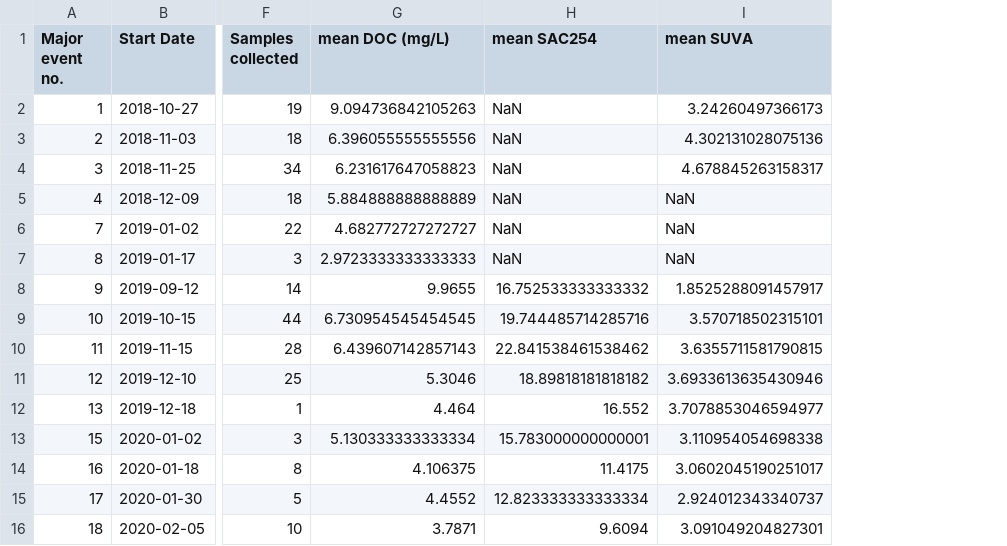
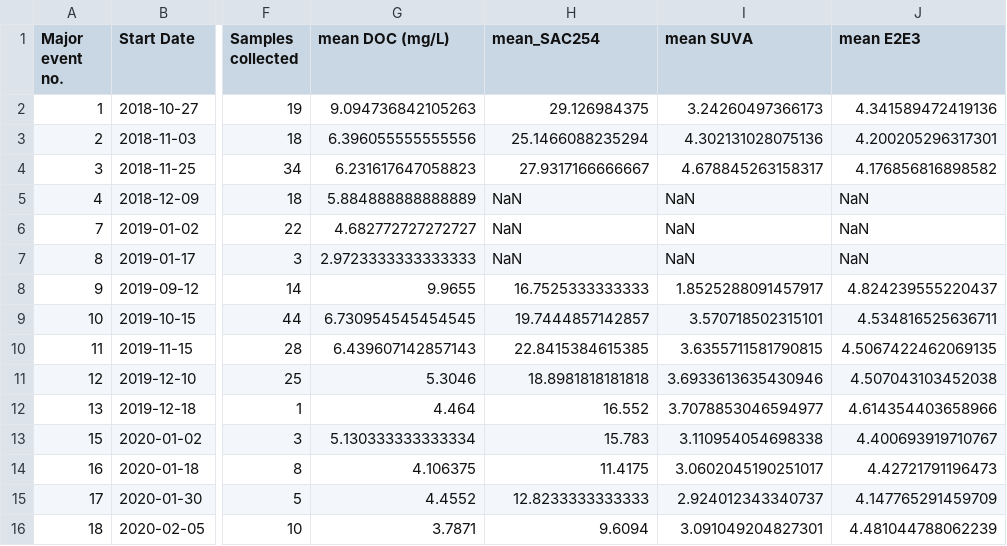
Before and after one commit to HJMcSorley/UBC_MSc_thesis, a CSV file: R-outputs_UBC-forWater-MSc_HMc/tables/CH3_events-n-samples.csv, drawn as a sheet; only a part is shown, gaps mark what is left out; the diff names each change by its address in the sheet, - before the commit and + after, or states it on an @@ line.

```diff
--- a/R-outputs_UBC-forWater-MSc_HMc/tables/CH3_events-n-samples.csv
+++ b/R-outputs_UBC-forWater-MSc_HMc/tables/CH3_events-n-samples.csv
+column J (mean E2E3), rows 2-16: 4.341589472419136 | 4.200205296317301 | 4.176856816898582 | NaN | NaN | NaN | 4.824239555220437 | 4.534816525636711 | 4.5067422462069135 | 4.507043103452038 | 4.614354403658966 | 4.400693919710767 | 4.42721791196473 | 4.147765291459709 | 4.481044788062239
-H1: mean SAC254
+H1: mean_SAC254
-H2 (mean_SAC254): NaN
+H2 (mean_SAC254): 29.126984375
-H3 (mean_SAC254): NaN
+H3 (mean_SAC254): 25.1466088235294
-H4 (mean_SAC254): NaN
+H4 (mean_SAC254): 27.9317166666667
-H8 (mean_SAC254): 16.752533333333332
+H8 (mean_SAC254): 16.7525333333333
-H9 (mean_SAC254): 19.744485714285716
+H9 (mean_SAC254): 19.7444857142857
-H10 (mean_SAC254): 22.841538461538462
+H10 (mean_SAC254): 22.8415384615385
-H11 (mean_SAC254): 18.89818181818182
+H11 (mean_SAC254): 18.8981818181818
-H13 (mean_SAC254): 15.783000000000001
+H13 (mean_SAC254): 15.783
-H15 (mean_SAC254): 12.823333333333334
+H15 (mean_SAC254): 12.8233333333333
```
Also changed, not shown: 10 other files.
